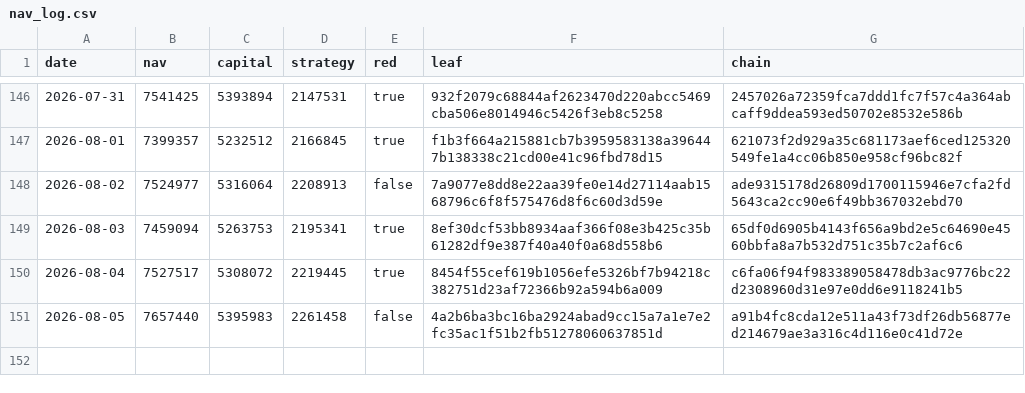
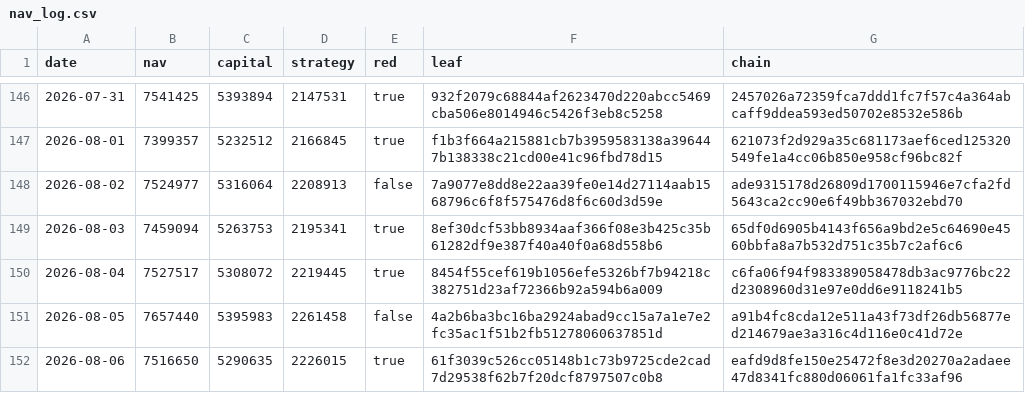
Before and after one commit to zglide/slvce-attestation, a CSV file: nav_log.csv, drawn as a sheet; only a part is shown, gaps mark what is left out; the diff names each change by its address in the sheet, - before the commit and + after, or states it on an @@ line.

```diff
--- a/nav_log.csv
+++ b/nav_log.csv
+row 152: 2026-08-06 | 7516650 | 5290635 | 2226015 | true | 61f3039c526cc05148b1c73b9725cde2cad7d29538f62b7f20dcf8797507c0b8 | eafd9d8fe150e25472f8e3d20270a2adaee47d8341fc880d06061fa1fc33af96
```
Also changed, not shown: 4 other files.
